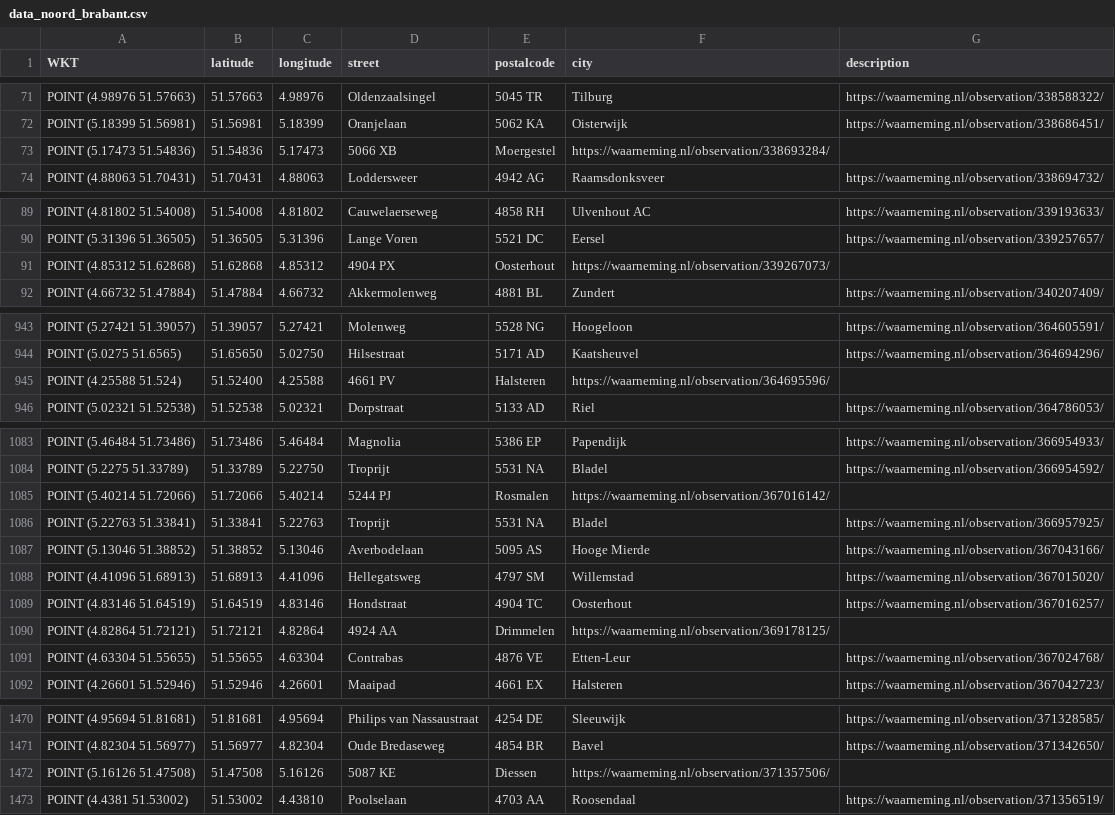
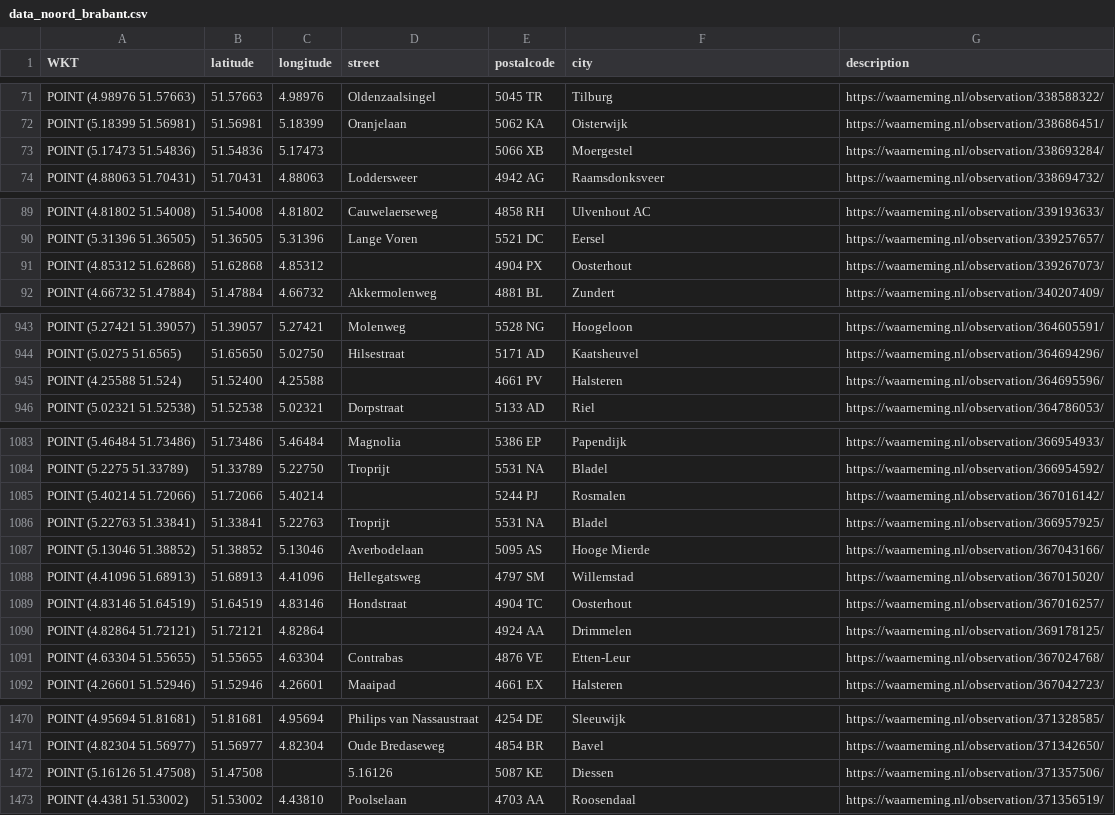
Before and after one commit to aggerritsen/SpringTrapping2026, a CSV file: data_noord_brabant.csv, drawn as a sheet; only a part is shown, gaps mark what is left out; the diff covers the shown part only.

```diff
--- a/data_noord_brabant.csv
+++ b/data_noord_brabant.csv
@@ -72,3 +72,3 @@ WKT,latitude,longitude,street,postalcode,city,description
 "POINT (5.18399 51.56981)",51.56981,5.18399,Oranjelaan, 5062 KA, Oisterwijk,https://waarneming.nl/observation/338686451/
-"POINT (5.17473 51.54836)",51.54836,5.17473,5066 XB, Moergestel,https://waarneming.nl/observation/338693284/
+"POINT (5.17473 51.54836)",51.54836,5.17473,,5066 XB, Moergestel,https://waarneming.nl/observation/338693284/
 "POINT (4.88063 51.70431)",51.70431,4.88063,Loddersweer, 4942 AG, Raamsdonksveer,https://waarneming.nl/observation/338694732/
@@ -90,3 +90,3 @@ WKT,latitude,longitude,street,postalcode,city,description
 "POINT (5.31396 51.36505)",51.36505,5.31396,Lange Voren, 5521 DC, Eersel,https://waarneming.nl/observation/339257657/
-"POINT (4.85312 51.62868)",51.62868,4.85312,4904 PX, Oosterhout,https://waarneming.nl/observation/339267073/
+"POINT (4.85312 51.62868)",51.62868,4.85312,,4904 PX, Oosterhout,https://waarneming.nl/observation/339267073/
 "POINT (4.66732 51.47884)",51.47884,4.66732,Akkermolenweg, 4881 BL, Zundert,https://waarneming.nl/observation/340207409/
@@ -944,3 +944,3 @@ WKT,latitude,longitude,street,postalcode,city,description
 "POINT (5.0275 51.6565)",51.65650,5.02750,Hilsestraat, 5171 AD, Kaatsheuvel,https://waarneming.nl/observation/364694296/
-"POINT (4.25588 51.524)",51.52400,4.25588,4661 PV, Halsteren,https://waarneming.nl/observation/364695596/
+"POINT (4.25588 51.524)",51.52400,4.25588,,4661 PV, Halsteren,https://waarneming.nl/observation/364695596/
 "POINT (5.02321 51.52538)",51.52538,5.02321,Dorpstraat, 5133 AD, Riel,https://waarneming.nl/observation/364786053/
@@ -1084,3 +1084,3 @@ WKT,latitude,longitude,street,postalcode,city,description
 "POINT (5.2275 51.33789)",51.33789,5.22750,Troprijt, 5531 NA, Bladel,https://waarneming.nl/observation/366954592/
-"POINT (5.40214 51.72066)",51.72066,5.40214,5244 PJ, Rosmalen,https://waarneming.nl/observation/367016142/
+"POINT (5.40214 51.72066)",51.72066,5.40214,,5244 PJ, Rosmalen,https://waarneming.nl/observation/367016142/
 "POINT (5.22763 51.33841)",51.33841,5.22763,Troprijt, 5531 NA, Bladel,https://waarneming.nl/observation/366957925/
@@ -1089,3 +1089,3 @@ WKT,latitude,longitude,street,postalcode,city,description
 "POINT (4.83146 51.64519)",51.64519,4.83146,Hondstraat, 4904 TC, Oosterhout,https://waarneming.nl/observation/367016257/
-"POINT (4.82864 51.72121)",51.72121,4.82864,4924 AA, Drimmelen,https://waarneming.nl/observation/369178125/
+"POINT (4.82864 51.72121)",51.72121,4.82864,,4924 AA, Drimmelen,https://waarneming.nl/observation/369178125/
 "POINT (4.63304 51.55655)",51.55655,4.63304,Contrabas, 4876 VE, Etten-Leur,https://waarneming.nl/observation/367024768/
@@ -1471,3 +1471,3 @@ WKT,latitude,longitude,street,postalcode,city,description
 "POINT (4.82304 51.56977)",51.56977,4.82304,Oude Bredaseweg, 4854 BR, Bavel,https://waarneming.nl/observation/371342650/
-"POINT (5.16126 51.47508)",51.47508,5.16126,5087 KE, Diessen,https://waarneming.nl/observation/371357506/
+"POINT (5.16126 51.47508)",51.47508,,5.16126,5087 KE, Diessen,https://waarneming.nl/observation/371357506/
 "POINT (4.4381 51.53002)",51.53002,4.43810,Poolselaan, 4703 AA, Roosendaal,https://waarneming.nl/observation/371356519/
```
Also changed, not shown: 40 edited cells elsewhere in this file, data_focus_gemeenten.csv, data_limburg.csv, 4 other files.
